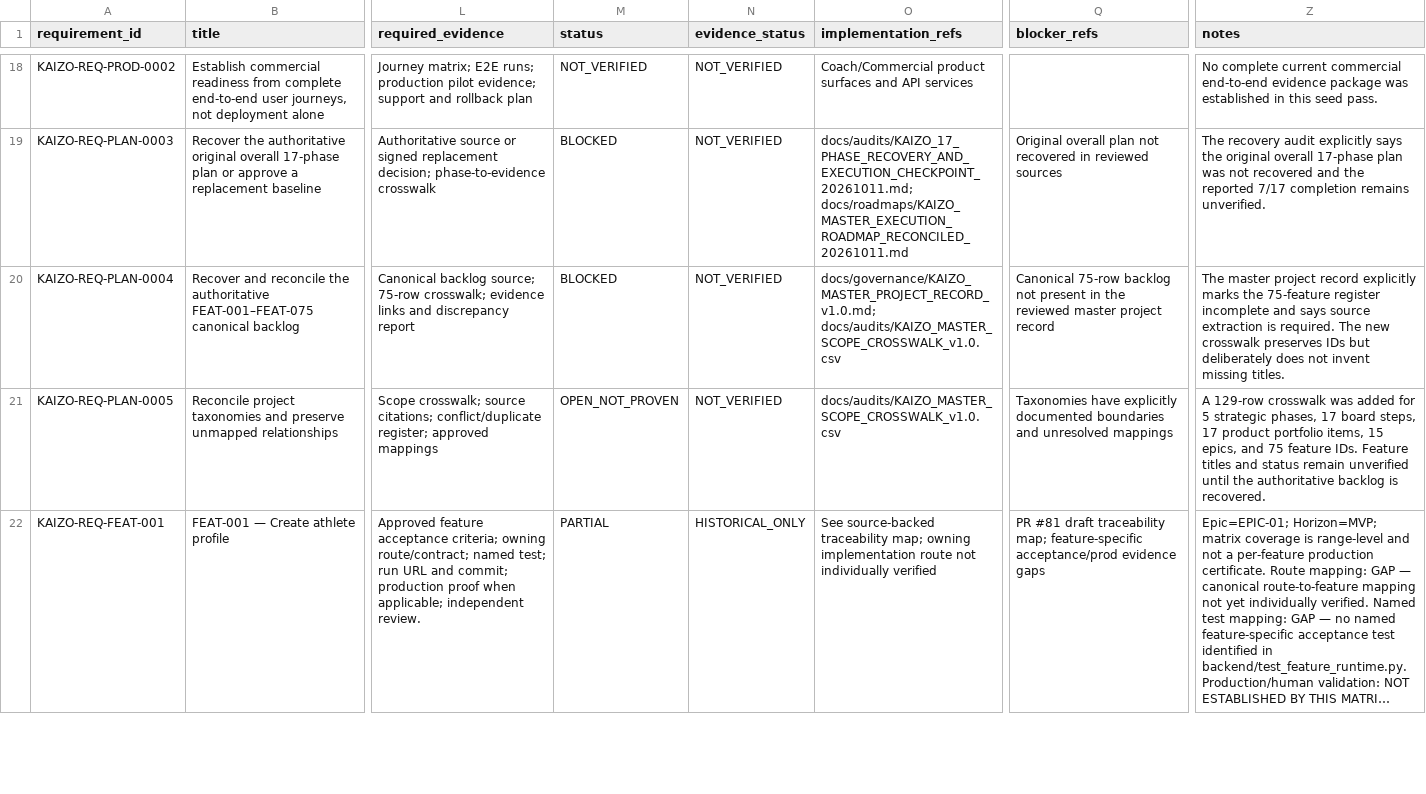
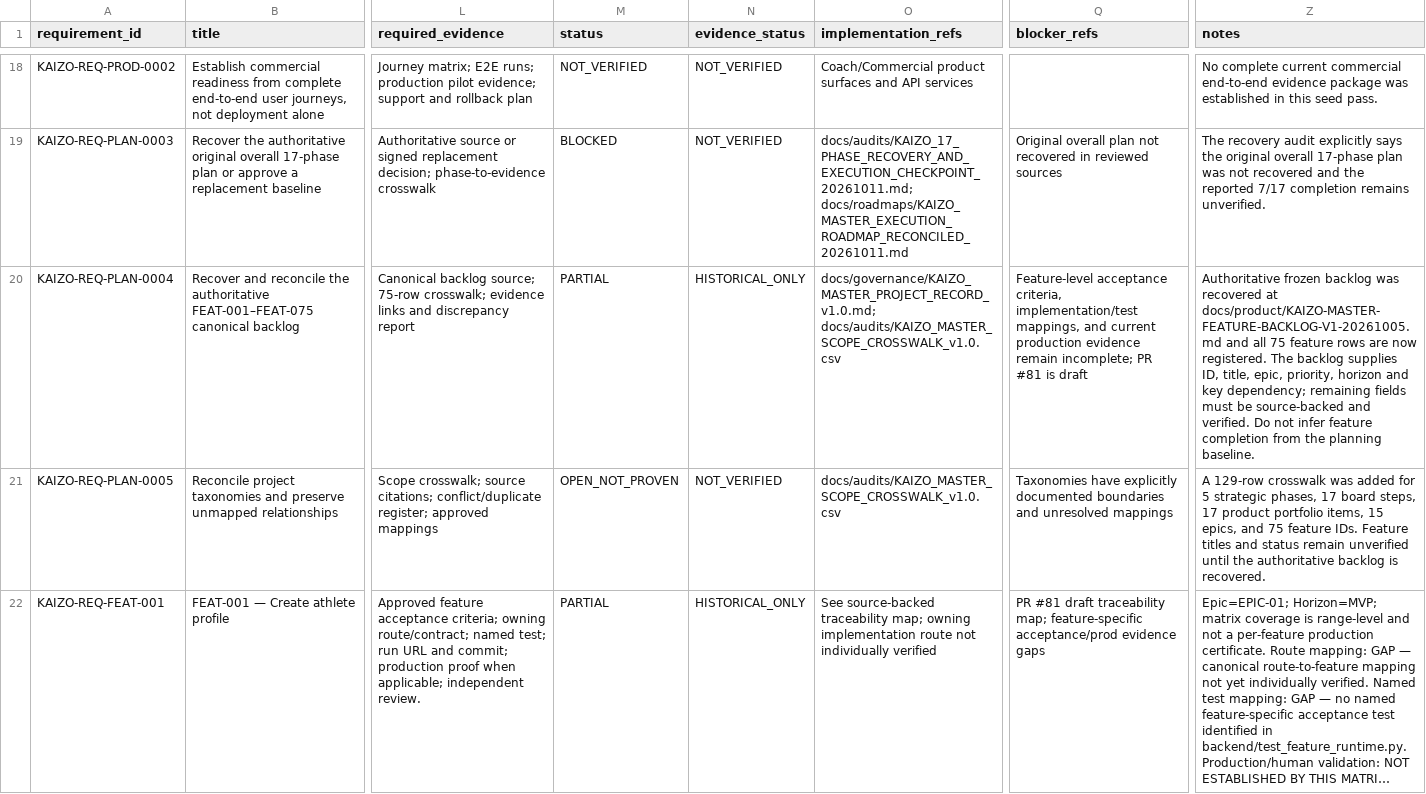
Before and after one commit to hazemwahdan-spec/kaizo-system-, a CSV file: docs/audits/KAIZO_MASTER_REQUIREMENTS_EVIDENCE_REGISTRY_v1.0.csv, drawn as a sheet; only a part is shown, gaps mark what is left out; long unchanged cells end in …; the diff names each change by its address in the sheet, - before the commit and + after, or states it on an @@ line.

Commit message:
audit: reflect recovery of authoritative 75-feature backlog

```diff
--- a/docs/audits/KAIZO_MASTER_REQUIREMENTS_EVIDENCE_REGISTRY_v1.0.csv
+++ b/docs/audits/KAIZO_MASTER_REQUIREMENTS_EVIDENCE_REGISTRY_v1.0.csv
-M20 (status): BLOCKED
+M20 (status): PARTIAL
-N20 (evidence_status): NOT_VERIFIED
+N20 (evidence_status): HISTORICAL_ONLY
-Q20 (blocker_refs): Canonical 75-row backlog not present in the reviewed master project record
+Q20 (blocker_refs): Feature-level acceptance criteria, implementation/test mappings, and current production evidence remain incomplete; PR #81 is draft
-Z20 (notes): The master project record explicitly marks the 75-feature register incomplete and says source extraction is required. The new crosswalk preserves IDs but deliberately does not invent missing titles.
+Z20 (notes): Authoritative frozen backlog was recovered at docs/product/KAIZO-MASTER-FEATURE-BACKLOG-V1-20261005.md and all 75 feature rows are now registered. The backlog supplies ID, title, epic, priority, horizon and key dependency; remaining fields must be source-backed and verified. Do not infer feature completion from the planning baseline.
```
